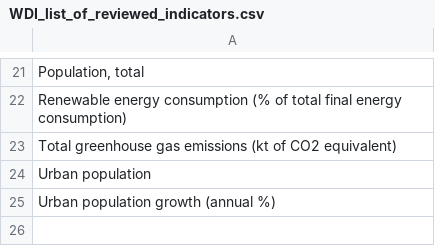
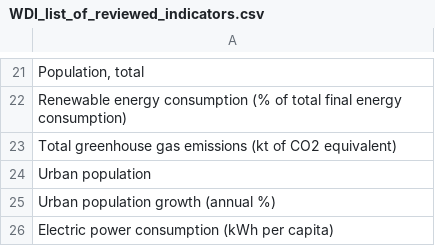
Before and after one commit to JosefinaAureaAmaro/00_Project_Python_DataAnalysis, a CSV file: WDI_list_of_reviewed_indicators.csv, drawn as a sheet; only a part is shown, gaps mark what is left out.

```diff
--- a/WDI_list_of_reviewed_indicators.csv
+++ b/WDI_list_of_reviewed_indicators.csv
@@ -25 +25,2 @@ Urban population
 Urban population growth (annual %)
+Electric power consumption (kWh per capita)
```
Also changed, not shown: 1 other file.
